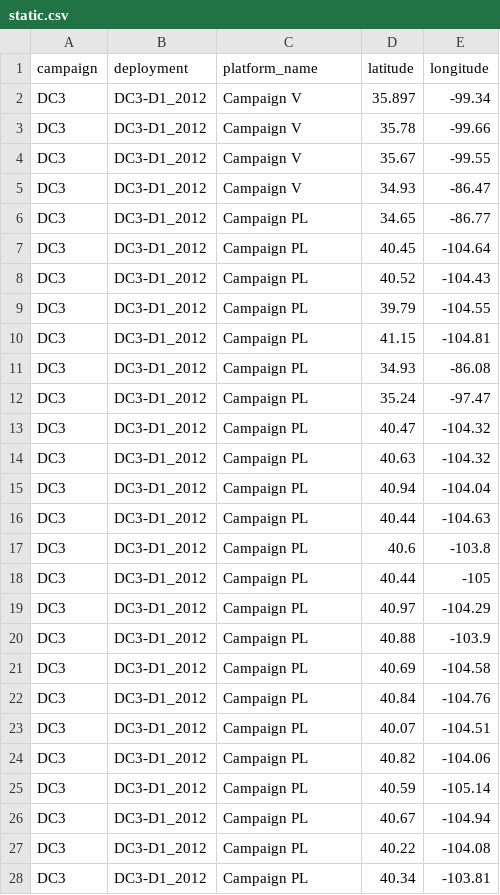
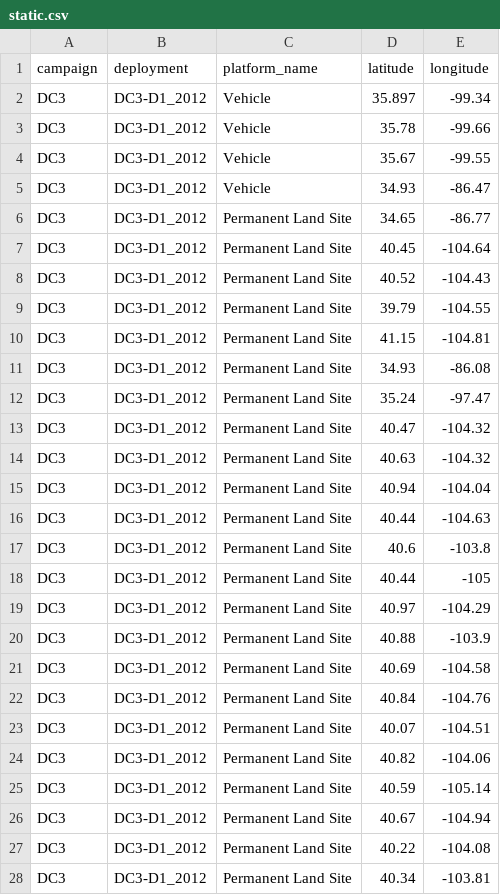
Before and after one commit to NASA-IMPACT/casei-data-pipeline, a CSV file: campaigns/DC3/static.csv, drawn as a sheet; only a part is shown; the diff covers the shown part only.

Commit message:
Add xls2csv command + update static platforms names (#6)

```diff
--- a/campaigns/DC3/static.csv
+++ b/campaigns/DC3/static.csv
@@ -1,28 +1,28 @@
 campaign,deployment,platform_name,latitude,longitude
-DC3,DC3-D1_2012,Campaign V,35.897,-99.34
-DC3,DC3-D1_2012,Campaign V,35.78,-99.66
-DC3,DC3-D1_2012,Campaign V,35.67,-99.55
-DC3,DC3-D1_2012,Campaign V,34.93,-86.47
-DC3,DC3-D1_2012,Campaign PL,34.65,-86.77
-DC3,DC3-D1_2012,Campaign PL,40.45,-104.64
-DC3,DC3-D1_2012,Campaign PL,40.52,-104.43
-DC3,DC3-D1_2012,Campaign PL,39.79,-104.55
-DC3,DC3-D1_2012,Campaign PL,41.15,-104.81
-DC3,DC3-D1_2012,Campaign PL,34.93,-86.08
-DC3,DC3-D1_2012,Campaign PL,35.24,-97.47
-DC3,DC3-D1_2012,Campaign PL,40.47,-104.32
-DC3,DC3-D1_2012,Campaign PL,40.63,-104.32
-DC3,DC3-D1_2012,Campaign PL,40.94,-104.04
-DC3,DC3-D1_2012,Campaign PL,40.44,-104.63
-DC3,DC3-D1_2012,Campaign PL,40.6,-103.8
-DC3,DC3-D1_2012,Campaign PL,40.44,-105
-DC3,DC3-D1_2012,Campaign PL,40.97,-104.29
-DC3,DC3-D1_2012,Campaign PL,40.88,-103.9
-DC3,DC3-D1_2012,Campaign PL,40.69,-104.58
-DC3,DC3-D1_2012,Campaign PL,40.84,-104.76
-DC3,DC3-D1_2012,Campaign PL,40.07,-104.51
-DC3,DC3-D1_2012,Campaign PL,40.82,-104.06
-DC3,DC3-D1_2012,Campaign PL,40.59,-105.14
-DC3,DC3-D1_2012,Campaign PL,40.67,-104.94
-DC3,DC3-D1_2012,Campaign PL,40.22,-104.08
-DC3,DC3-D1_2012,Campaign PL,40.34,-103.81
+DC3,DC3-D1_2012,Vehicle,35.897,-99.34
+DC3,DC3-D1_2012,Vehicle,35.78,-99.66
+DC3,DC3-D1_2012,Vehicle,35.67,-99.55
+DC3,DC3-D1_2012,Vehicle,34.93,-86.47
+DC3,DC3-D1_2012,Permanent Land Site,34.65,-86.77
+DC3,DC3-D1_2012,Permanent Land Site,40.45,-104.64
+DC3,DC3-D1_2012,Permanent Land Site,40.52,-104.43
+DC3,DC3-D1_2012,Permanent Land Site,39.79,-104.55
+DC3,DC3-D1_2012,Permanent Land Site,41.15,-104.81
+DC3,DC3-D1_2012,Permanent Land Site,34.93,-86.08
+DC3,DC3-D1_2012,Permanent Land Site,35.24,-97.47
+DC3,DC3-D1_2012,Permanent Land Site,40.47,-104.32
+DC3,DC3-D1_2012,Permanent Land Site,40.63,-104.32
+DC3,DC3-D1_2012,Permanent Land Site,40.94,-104.04
+DC3,DC3-D1_2012,Permanent Land Site,40.44,-104.63
+DC3,DC3-D1_2012,Permanent Land Site,40.6,-103.8
+DC3,DC3-D1_2012,Permanent Land Site,40.44,-105
+DC3,DC3-D1_2012,Permanent Land Site,40.97,-104.29
+DC3,DC3-D1_2012,Permanent Land Site,40.88,-103.9
+DC3,DC3-D1_2012,Permanent Land Site,40.69,-104.58
+DC3,DC3-D1_2012,Permanent Land Site,40.84,-104.76
+DC3,DC3-D1_2012,Permanent Land Site,40.07,-104.51
+DC3,DC3-D1_2012,Permanent Land Site,40.82,-104.06
+DC3,DC3-D1_2012,Permanent Land Site,40.59,-105.14
+DC3,DC3-D1_2012,Permanent Land Site,40.67,-104.94
+DC3,DC3-D1_2012,Permanent Land Site,40.22,-104.08
+DC3,DC3-D1_2012,Permanent Land Site,40.34,-103.81
```
Also changed, not shown: 56 edited cells elsewhere in this file, campaigns/ACEPOL/static.csv, campaigns/GOES-R PLT/static.csv, 9 other files.
